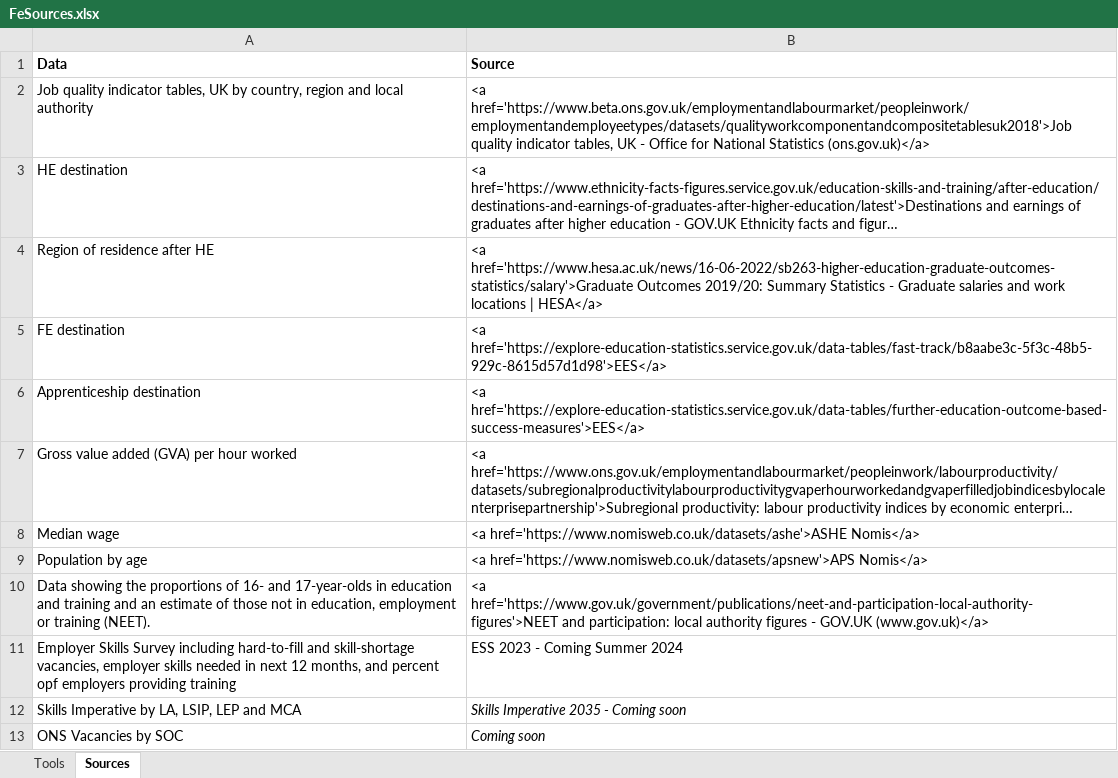
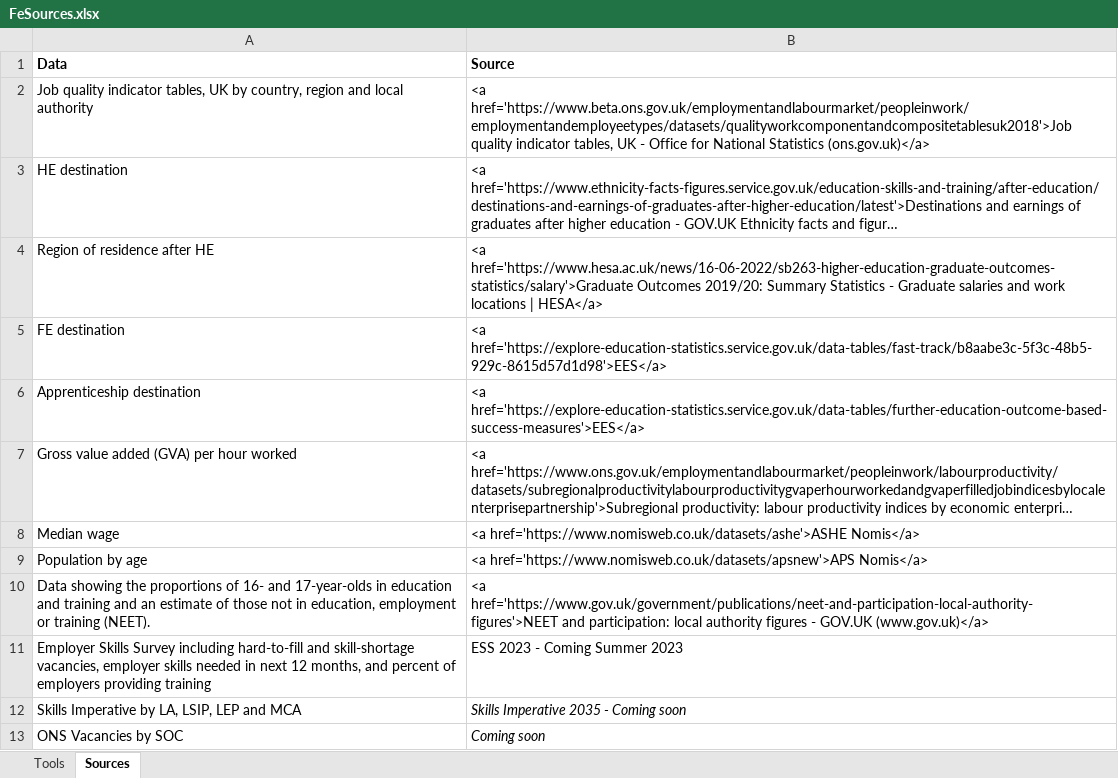
Before and after one commit to dfe-analytical-services/lsip_dashboard, an Excel workbook: Data/18_FeSources/FeSources.xlsx, sheet Sources, drawn as a sheet; long unchanged cells end in …; values as stored, in another font and other column widths than the file's, no borders; the diff names each change by its address in the sheet, - before the commit and + after, or states it on an @@ line.

```diff
--- a/Data/18_FeSources/FeSources.xlsx (sheet Sources)
+++ b/Data/18_FeSources/FeSources.xlsx (sheet Sources)
-A11 (Data): …and percent opf employers providing…
+A11 (Data): …and percent of employers providing…
-B11 (Source): ESS 2023 - Coming Summer 2024
+B11 (Source): ESS 2023 - Coming Summer 2023
```
Also changed, not shown: 10 other files.
